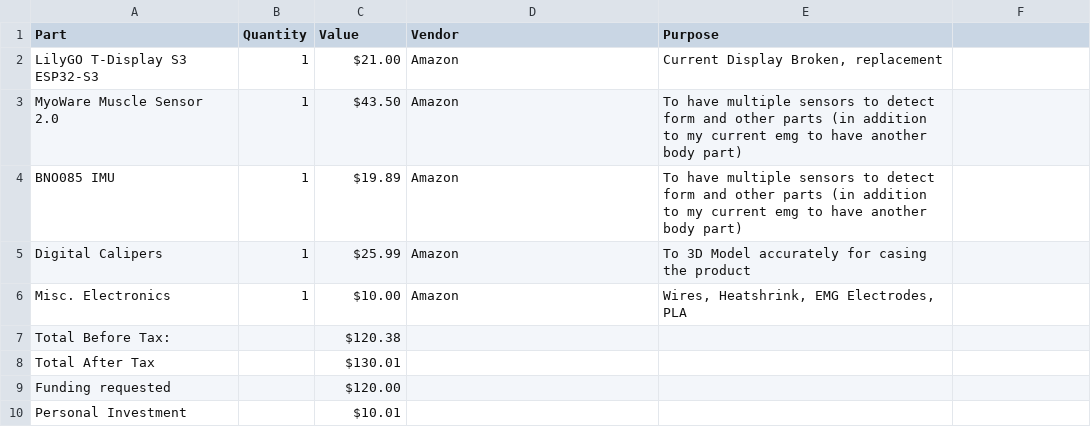
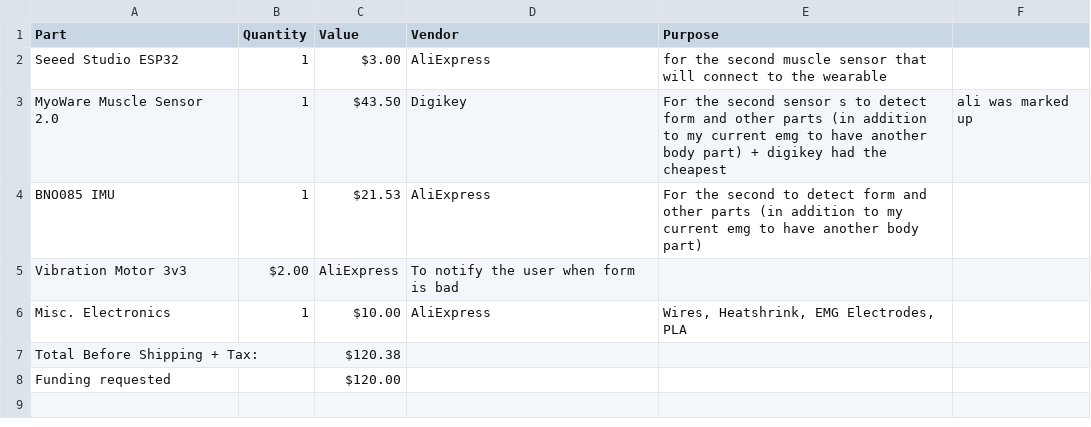
Before and after one commit to sudo-geoffrey/MuscleWearable, a CSV file: BOM.csv, drawn as a sheet.

Commit message:
Revise BOM with additional components and costs
Updated BOM with new parts and vendors, including Seeed Studio and AliExpress.

```diff
--- a/BOM.csv
+++ b/BOM.csv
@@ -1,10 +1,8 @@
 Part,Quantity,Value,Vendor,Purpose
-LilyGO T-Display S3 ESP32-S3,1,$21.00,Amazon,"Current Display Broken, replacement"
-MyoWare Muscle Sensor 2.0,1,$43.50,Amazon,To have multiple sensors to detect form and other parts (in addition to my current emg to have another body part)
-BNO085 IMU,1,$19.89,Amazon,To have multiple sensors to detect form and other parts (in addition to my current emg to have another body part)
-Digital Calipers,1,$25.99,Amazon,To 3D Model accurately for casing the product
-Misc. Electronics,1,$10.00,Amazon,"Wires, Heatshrink, EMG Electrodes, PLA"
-Total Before Tax:,,$120.38,,
-Total After Tax,,$130.01,,
+Seeed Studio ESP32,1,$3.00,AliExpress,"for the second muscle sensor that will connect to the wearable"
+MyoWare Muscle Sensor 2.0,1,$43.50,Digikey,For the second sensor s to detect form and other parts (in addition to my current emg to have another body part) + digikey had the cheapest, ali was marked up
+BNO085 IMU,1,$21.53,AliExpress, For the second to detect form and other parts (in addition to my current emg to have another body part)
+Vibration Motor 3v3,$2.00, AliExpress, To notify the user when form is bad
+Misc. Electronics,1,$10.00,AliExpress,"Wires, Heatshrink, EMG Electrodes, PLA"
+Total Before Shipping + Tax:,,$120.38,,
 Funding requested,,$120.00,,
-Personal Investment,,$10.01,,
```
